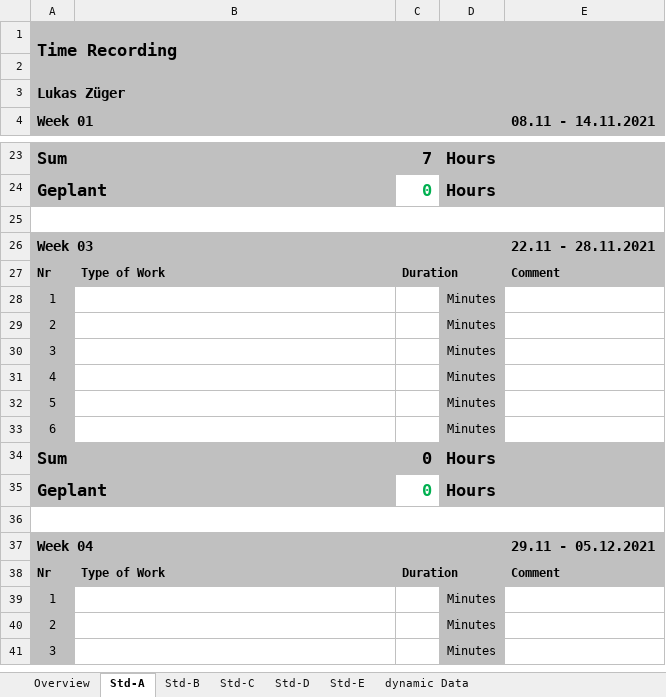
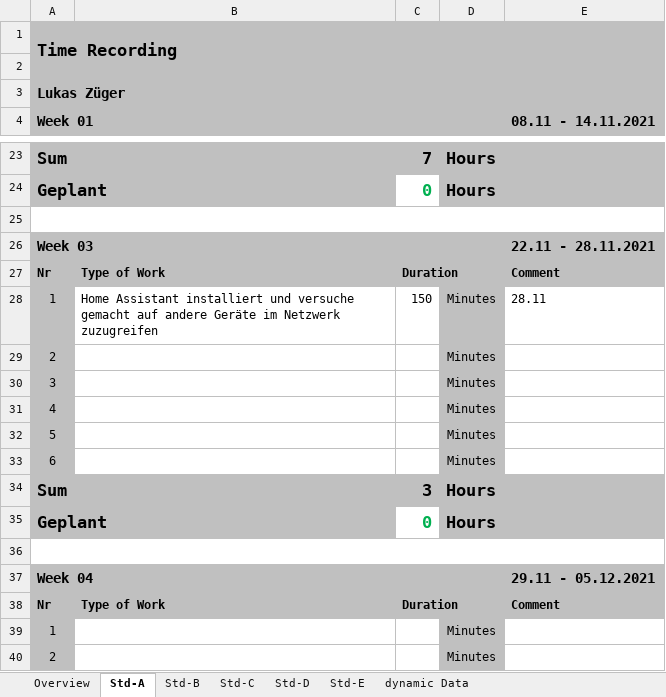
Before and after one commit to abdo643-HULK/Home-Automation-Sem3, an Excel workbook: Documentation/ProjectDocumentation/Time_recording.xlsx, sheet Std-A, drawn as a sheet; only a part is shown, gaps mark what is left out; the shorter side is filled out with more unchanged rows; values as stored, in another font and other column widths than the file's, no borders; the diff names each change by its address in the sheet, - before the commit and + after, or states it on an @@ line.

```diff
--- a/Documentation/ProjectDocumentation/Time_recording.xlsx (sheet Std-A)
+++ b/Documentation/ProjectDocumentation/Time_recording.xlsx (sheet Std-A)
-B28: (empty)
+B28: Home Assistant installiert und versuche gemacht auf andere Geräte im Netzwerk zuzugreifen
-C28: (empty)
+C28: 150
-E28 (08.11 - 14.11.2021): (empty)
+E28 (08.11 - 14.11.2021): 28.11
-C34: 0
+C34: 3
```
Also changed, not shown: sheet Overview.
